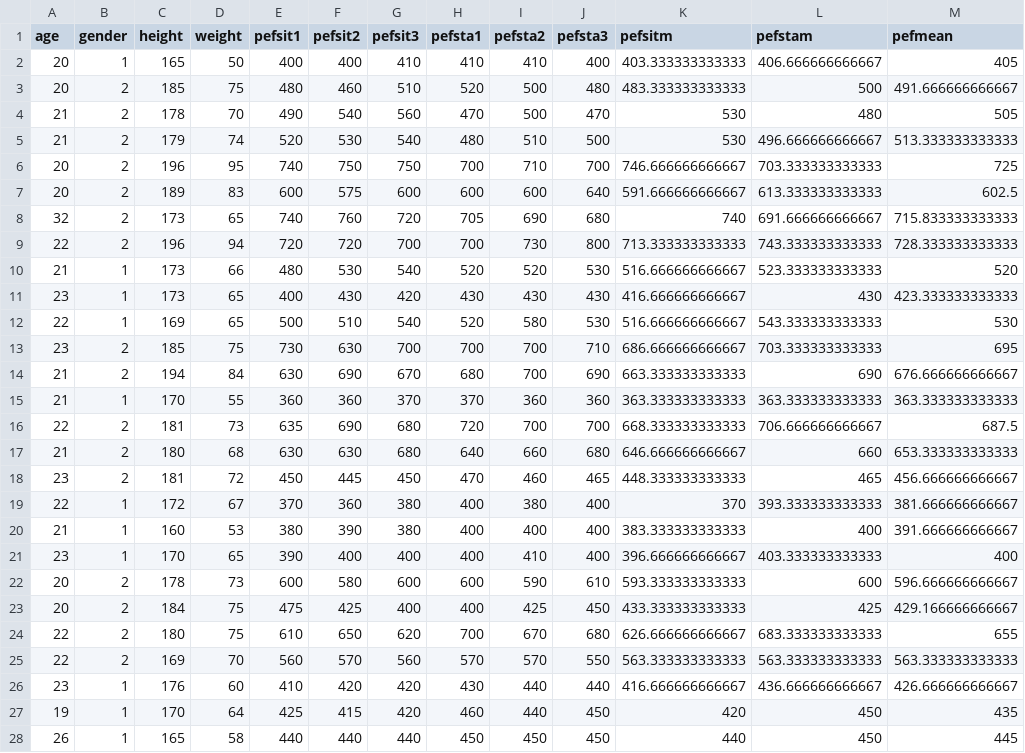
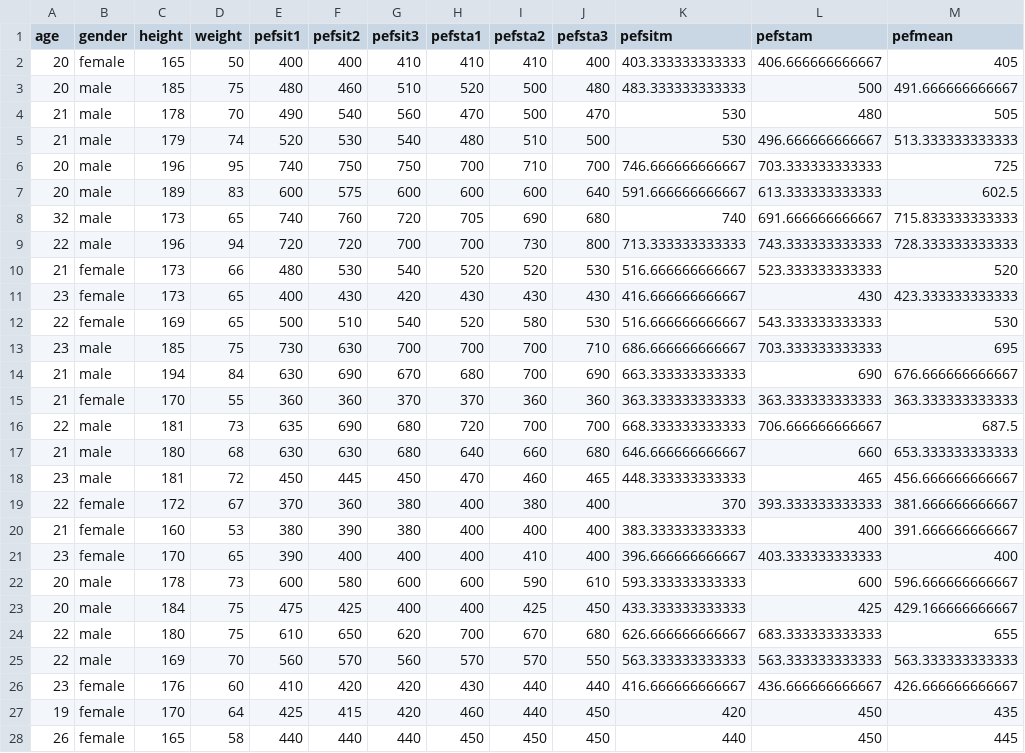
Before and after one commit to ocbe-uio/teaching_mf9130e, a CSV file: lab/data/PEFH98-english.csv, drawn as a sheet; only a part is shown; the diff covers the shown part only.

Commit message:
replace data with rda format

```diff
--- a/lab/data/PEFH98-english.csv
+++ b/lab/data/PEFH98-english.csv
@@ -1,28 +1,28 @@
 "age","gender","height","weight","pefsit1","pefsit2","pefsit3","pefsta1","pefsta2","pefsta3","pefsitm","pefstam","pefmean"
-20,"1",165,50,400,400,410,410,410,400,403.333333333333,406.666666666667,405
-20,"2",185,75,480,460,510,520,500,480,483.333333333333,500,491.666666666667
-21,"2",178,70,490,540,560,470,500,470,530,480,505
-21,"2",179,74,520,530,540,480,510,500,530,496.666666666667,513.333333333333
-20,"2",196,95,740,750,750,700,710,700,746.666666666667,703.333333333333,725
-20,"2",189,83,600,575,600,600,600,640,591.666666666667,613.333333333333,602.5
-32,"2",173,65,740,760,720,705,690,680,740,691.666666666667,715.833333333333
-22,"2",196,94,720,720,700,700,730,800,713.333333333333,743.333333333333,728.333333333333
-21,"1",173,66,480,530,540,520,520,530,516.666666666667,523.333333333333,520
-23,"1",173,65,400,430,420,430,430,430,416.666666666667,430,423.333333333333
-22,"1",169,65,500,510,540,520,580,530,516.666666666667,543.333333333333,530
-23,"2",185,75,730,630,700,700,700,710,686.666666666667,703.333333333333,695
-21,"2",194,84,630,690,670,680,700,690,663.333333333333,690,676.666666666667
-21,"1",170,55,360,360,370,370,360,360,363.333333333333,363.333333333333,363.333333333333
-22,"2",181,73,635,690,680,720,700,700,668.333333333333,706.666666666667,687.5
-21,"2",180,68,630,630,680,640,660,680,646.666666666667,660,653.333333333333
-23,"2",181,72,450,445,450,470,460,465,448.333333333333,465,456.666666666667
-22,"1",172,67,370,360,380,400,380,400,370,393.333333333333,381.666666666667
-21,"1",160,53,380,390,380,400,400,400,383.333333333333,400,391.666666666667
-23,"1",170,65,390,400,400,400,410,400,396.666666666667,403.333333333333,400
-20,"2",178,73,600,580,600,600,590,610,593.333333333333,600,596.666666666667
-20,"2",184,75,475,425,400,400,425,450,433.333333333333,425,429.166666666667
-22,"2",180,75,610,650,620,700,670,680,626.666666666667,683.333333333333,655
-22,"2",169,70,560,570,560,570,570,550,563.333333333333,563.333333333333,563.333333333333
-23,"1",176,60,410,420,420,430,440,440,416.666666666667,436.666666666667,426.666666666667
-19,"1",170,64,425,415,420,460,440,450,420,450,435
-26,"1",165,58,440,440,440,450,450,450,440,450,445
+20,"female",165,50,400,400,410,410,410,400,403.333333333333,406.666666666667,405
+20,"male",185,75,480,460,510,520,500,480,483.333333333333,500,491.666666666667
+21,"male",178,70,490,540,560,470,500,470,530,480,505
+21,"male",179,74,520,530,540,480,510,500,530,496.666666666667,513.333333333333
+20,"male",196,95,740,750,750,700,710,700,746.666666666667,703.333333333333,725
+20,"male",189,83,600,575,600,600,600,640,591.666666666667,613.333333333333,602.5
+32,"male",173,65,740,760,720,705,690,680,740,691.666666666667,715.833333333333
+22,"male",196,94,720,720,700,700,730,800,713.333333333333,743.333333333333,728.333333333333
+21,"female",173,66,480,530,540,520,520,530,516.666666666667,523.333333333333,520
+23,"female",173,65,400,430,420,430,430,430,416.666666666667,430,423.333333333333
+22,"female",169,65,500,510,540,520,580,530,516.666666666667,543.333333333333,530
+23,"male",185,75,730,630,700,700,700,710,686.666666666667,703.333333333333,695
+21,"male",194,84,630,690,670,680,700,690,663.333333333333,690,676.666666666667
+21,"female",170,55,360,360,370,370,360,360,363.333333333333,363.333333333333,363.333333333333
+22,"male",181,73,635,690,680,720,700,700,668.333333333333,706.666666666667,687.5
+21,"male",180,68,630,630,680,640,660,680,646.666666666667,660,653.333333333333
+23,"male",181,72,450,445,450,470,460,465,448.333333333333,465,456.666666666667
+22,"female",172,67,370,360,380,400,380,400,370,393.333333333333,381.666666666667
+21,"female",160,53,380,390,380,400,400,400,383.333333333333,400,391.666666666667
+23,"female",170,65,390,400,400,400,410,400,396.666666666667,403.333333333333,400
+20,"male",178,73,600,580,600,600,590,610,593.333333333333,600,596.666666666667
+20,"male",184,75,475,425,400,400,425,450,433.333333333333,425,429.166666666667
+22,"male",180,75,610,650,620,700,670,680,626.666666666667,683.333333333333,655
+22,"male",169,70,560,570,560,570,570,550,563.333333333333,563.333333333333,563.333333333333
+23,"female",176,60,410,420,420,430,440,440,416.666666666667,436.666666666667,426.666666666667
+19,"female",170,64,425,415,420,460,440,450,420,450,435
+26,"female",165,58,440,440,440,450,450,450,440,450,445
```
Also changed, not shown: 79 edited cells elsewhere in this file, 47 other files.
